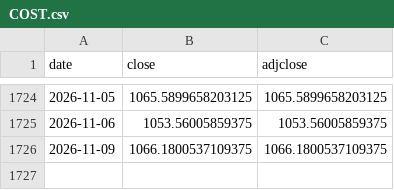
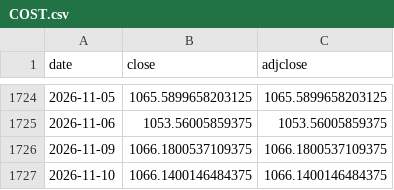
Before and after one commit to kazzysax/KEEL, a CSV file: data/prices/COST.csv, drawn as a sheet; only a part is shown, gaps mark what is left out.

```diff
--- a/data/prices/COST.csv
+++ b/data/prices/COST.csv
@@ -1726 +1726,2 @@ date,close,adjclose
 2026-11-09,1066.1800537109375,1066.1800537109375
+2026-11-10,1066.1400146484375,1066.1400146484375
```
Also changed, not shown: data/prices/GLD.csv, data/prices/IEF.csv, 27 other files.
